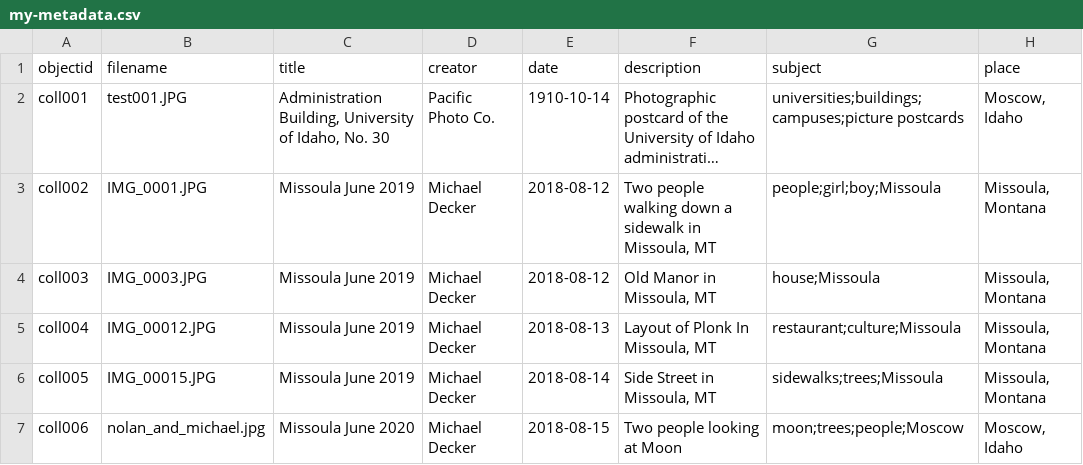
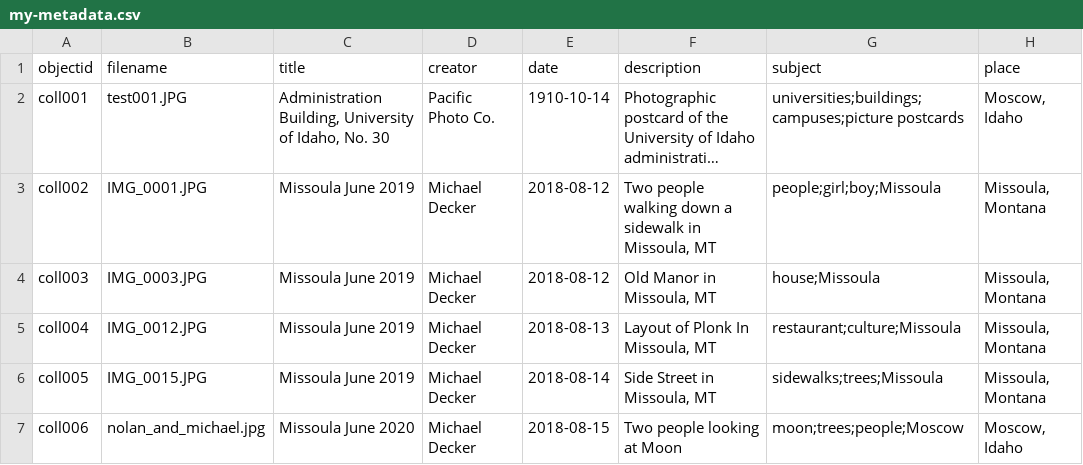
Before and after one commit to deck4106/testrepository-, a CSV file: _data/my-metadata.csv, drawn as a sheet; only a part is shown; long unchanged cells end in …; the diff names each change by its address in the sheet, - before the commit and + after, or states it on an @@ line.

Commit message:
Took out zero on img 12 and 15

```diff
--- a/_data/my-metadata.csv
+++ b/_data/my-metadata.csv
-B5 (filename): IMG_00012.JPG
+B5 (filename): IMG_0012.JPG
-B6 (filename): IMG_00015.JPG
+B6 (filename): IMG_0015.JPG
```
